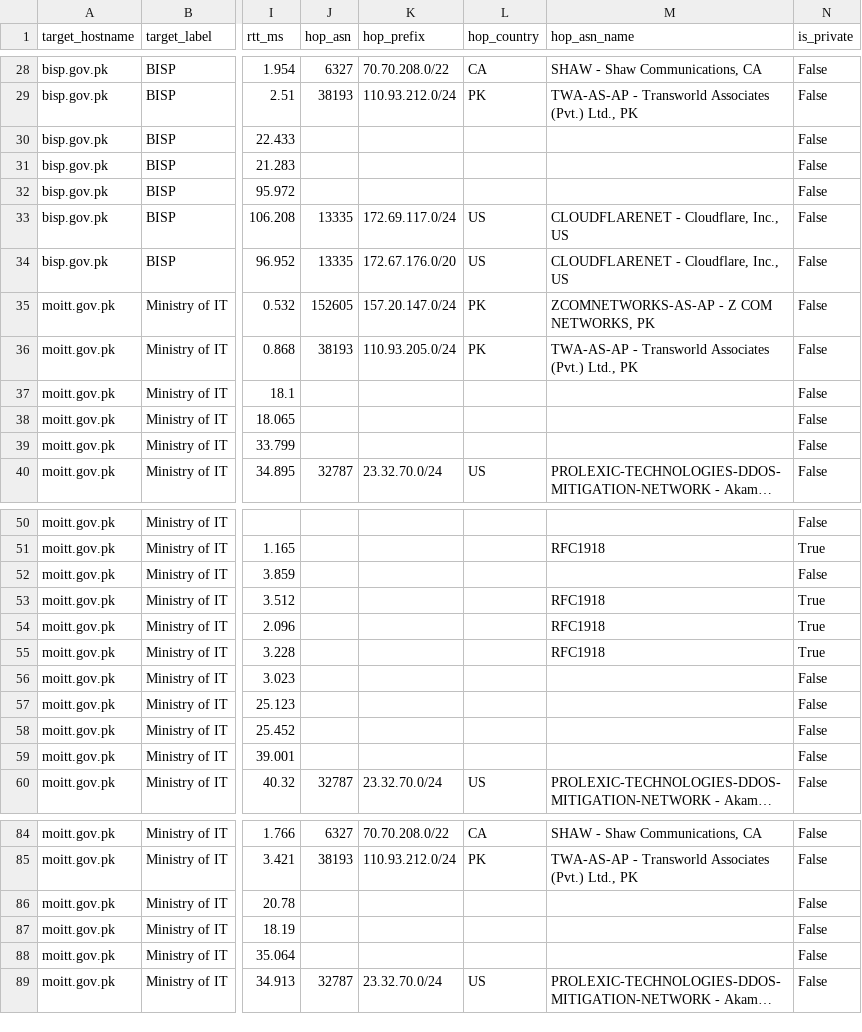
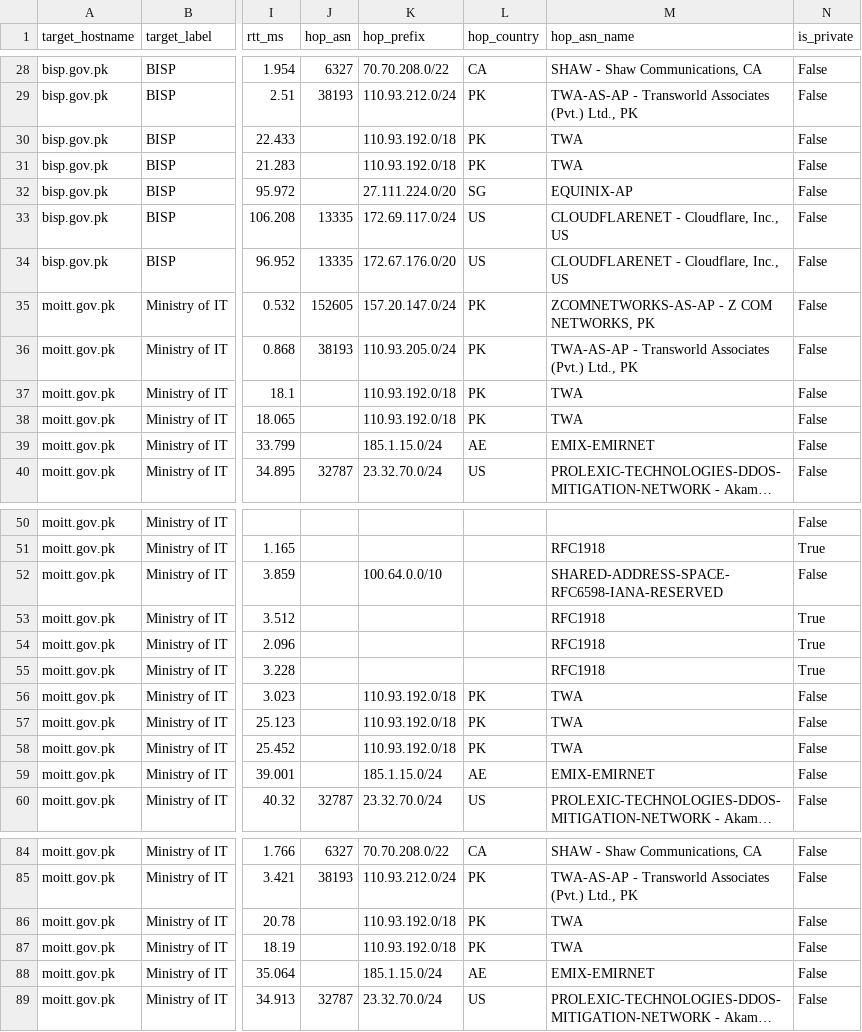
Before and after one commit to msaqib/pkinternet, a CSV file: experiments/01_website_destinations/results/run_20260604_batch3/pk_grouped_20260604_163555.csv, drawn as a sheet; only a part is shown, gaps mark what is left out; long unchanged cells end in …; the diff covers the shown part only; the diff names each change by its address in the sheet, - before the commit and + after, or states it on an @@ line.

```diff
--- a/experiments/01_website_destinations/results/run_20260604_batch3/pk_grouped_20260604_163555.csv
+++ b/experiments/01_website_destinations/results/run_20260604_batch3/pk_grouped_20260604_163555.csv
-K30:K31 (hop_prefix): (empty)
+K30:K31 (hop_prefix): 110.93.192.0/18
-L30:L31 (hop_country): (empty)
+L30:L31 (hop_country): PK
-M30:M31 (hop_asn_name): (empty)
+M30:M31 (hop_asn_name): TWA
-K32 (hop_prefix): (empty)
+K32 (hop_prefix): 27.111.224.0/20
-L32 (hop_country): (empty)
+L32 (hop_country): SG
-M32 (hop_asn_name): (empty)
+M32 (hop_asn_name): EQUINIX-AP
-K37:K38 (hop_prefix): (empty)
+K37:K38 (hop_prefix): 110.93.192.0/18
-L37:L38 (hop_country): (empty)
+L37:L38 (hop_country): PK
-M37:M38 (hop_asn_name): (empty)
+M37:M38 (hop_asn_name): TWA
-K39 (hop_prefix): (empty)
+K39 (hop_prefix): 185.1.15.0/24
-L39 (hop_country): (empty)
+L39 (hop_country): AE
-M39 (hop_asn_name): (empty)
+M39 (hop_asn_name): EMIX-EMIRNET
-K52 (hop_prefix): (empty)
+K52 (hop_prefix): 100.64.0.0/10
-M52 (hop_asn_name): (empty)
+M52 (hop_asn_name): SHARED-ADDRESS-SPACE-RFC6598-IANA-RESERVED
-K56:K58 (hop_prefix): (empty)
+K56:K58 (hop_prefix): 110.93.192.0/18
-L56:L58 (hop_country): (empty)
+L56:L58 (hop_country): PK
-M56:M58 (hop_asn_name): (empty)
+M56:M58 (hop_asn_name): TWA
-K59 (hop_prefix): (empty)
+K59 (hop_prefix): 185.1.15.0/24
-L59 (hop_country): (empty)
+L59 (hop_country): AE
-M59 (hop_asn_name): (empty)
+M59 (hop_asn_name): EMIX-EMIRNET
-K86:K87 (hop_prefix): (empty)
+K86:K87 (hop_prefix): 110.93.192.0/18
-L86:L87 (hop_country): (empty)
+L86:L87 (hop_country): PK
-M86:M87 (hop_asn_name): (empty)
+M86:M87 (hop_asn_name): TWA
-K88 (hop_prefix): (empty)
+K88 (hop_prefix): 185.1.15.0/24
-L88 (hop_country): (empty)
+L88 (hop_country): AE
-M88 (hop_asn_name): (empty)
+M88 (hop_asn_name): EMIX-EMIRNET
```
Also changed, not shown: 125 edited cells elsewhere in this file, experiments/01_website_destinations/results/run_20260604_batch2/pk_grouped_20260604_161220.csv, experiments/01_website_destinations/results/run_20260604_batch2/pk_summary_20260604_161220.csv, 40 other files.
